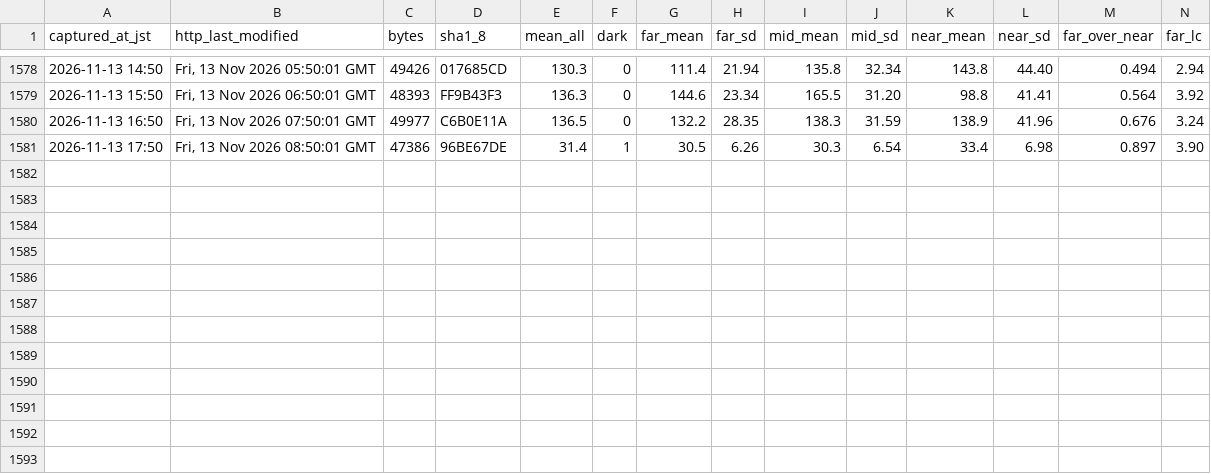
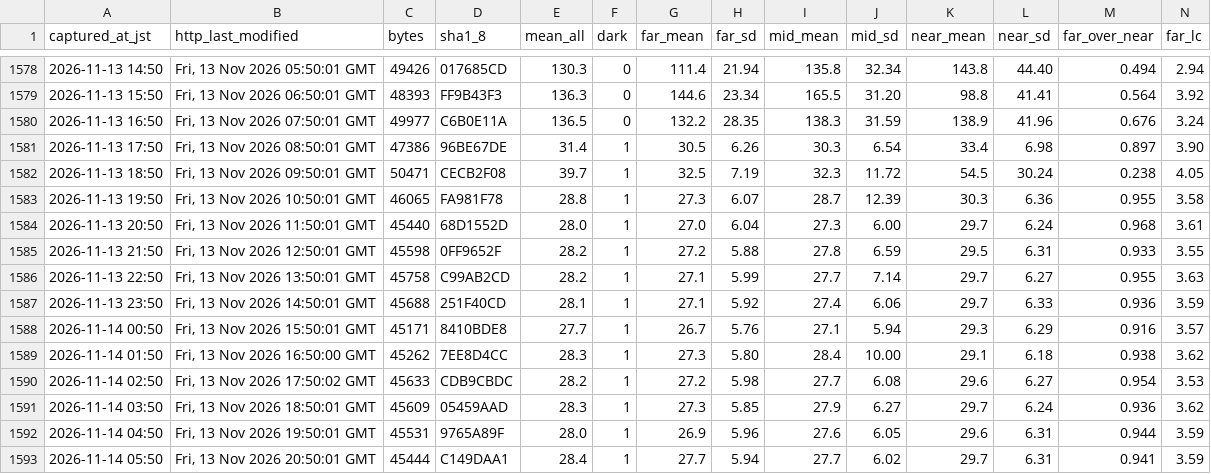
Before and after one commit to t-fukuda-ux/karstweather, a CSV file: camera/mezuru_contrast.csv, drawn as a sheet; only a part is shown, gaps mark what is left out; rows hold the shown columns only; the diff names each change by its address in the sheet, - before the commit and + after, or states it on an @@ line.

Commit message:
data: camera records 2026-11-14 06:26 JST

```diff
--- a/camera/mezuru_contrast.csv
+++ b/camera/mezuru_contrast.csv
+row 1582: 2026-11-13 18:50 | Fri, 13 Nov 2026 09:50:01 GMT | 50471 | CECB2F08 | 39.7 | 1 | 32.5 | 7.19 | 32.3 | 11.72 | 54.5 | 30.24 | 0.238 | 4.05
+row 1583: 2026-11-13 19:50 | Fri, 13 Nov 2026 10:50:01 GMT | 46065 | FA981F78 | 28.8 | 1 | 27.3 | 6.07 | 28.7 | 12.39 | 30.3 | 6.36 | 0.955 | 3.58
+row 1584: 2026-11-13 20:50 | Fri, 13 Nov 2026 11:50:01 GMT | 45440 | 68D1552D | 28.0 | 1 | 27.0 | 6.04 | 27.3 | 6.00 | 29.7 | 6.24 | 0.968 | 3.61
+row 1585: 2026-11-13 21:50 | Fri, 13 Nov 2026 12:50:01 GMT | 45598 | 0FF9652F | 28.2 | 1 | 27.2 | 5.88 | 27.8 | 6.59 | 29.5 | 6.31 | 0.933 | 3.55
+row 1586: 2026-11-13 22:50 | Fri, 13 Nov 2026 13:50:01 GMT | 45758 | C99AB2CD | 28.2 | 1 | 27.1 | 5.99 | 27.7 | 7.14 | 29.7 | 6.27 | 0.955 | 3.63
+row 1587: 2026-11-13 23:50 | Fri, 13 Nov 2026 14:50:01 GMT | 45688 | 251F40CD | 28.1 | 1 | 27.1 | 5.92 | 27.4 | 6.06 | 29.7 | 6.33 | 0.936 | 3.59
+row 1588: 2026-11-14 00:50 | Fri, 13 Nov 2026 15:50:01 GMT | 45171 | 8410BDE8 | 27.7 | 1 | 26.7 | 5.76 | 27.1 | 5.94 | 29.3 | 6.29 | 0.916 | 3.57
+row 1589: 2026-11-14 01:50 | Fri, 13 Nov 2026 16:50:00 GMT | 45262 | 7EE8D4CC | 28.3 | 1 | 27.3 | 5.80 | 28.4 | 10.00 | 29.1 | 6.18 | 0.938 | 3.62
+row 1590: 2026-11-14 02:50 | Fri, 13 Nov 2026 17:50:02 GMT | 45633 | CDB9CBDC | 28.2 | 1 | 27.2 | 5.98 | 27.7 | 6.08 | 29.6 | 6.27 | 0.954 | 3.53
+row 1591: 2026-11-14 03:50 | Fri, 13 Nov 2026 18:50:01 GMT | 45609 | 05459AAD | 28.3 | 1 | 27.3 | 5.85 | 27.9 | 6.27 | 29.7 | 6.24 | 0.936 | 3.62
+row 1592: 2026-11-14 04:50 | Fri, 13 Nov 2026 19:50:01 GMT | 45531 | 9765A89F | 28.0 | 1 | 26.9 | 5.96 | 27.6 | 6.05 | 29.6 | 6.31 | 0.944 | 3.59
+row 1593: 2026-11-14 05:50 | Fri, 13 Nov 2026 20:50:01 GMT | 45444 | C149DAA1 | 28.4 | 1 | 27.7 | 5.94 | 27.7 | 6.02 | 29.7 | 6.31 | 0.941 | 3.59
```
